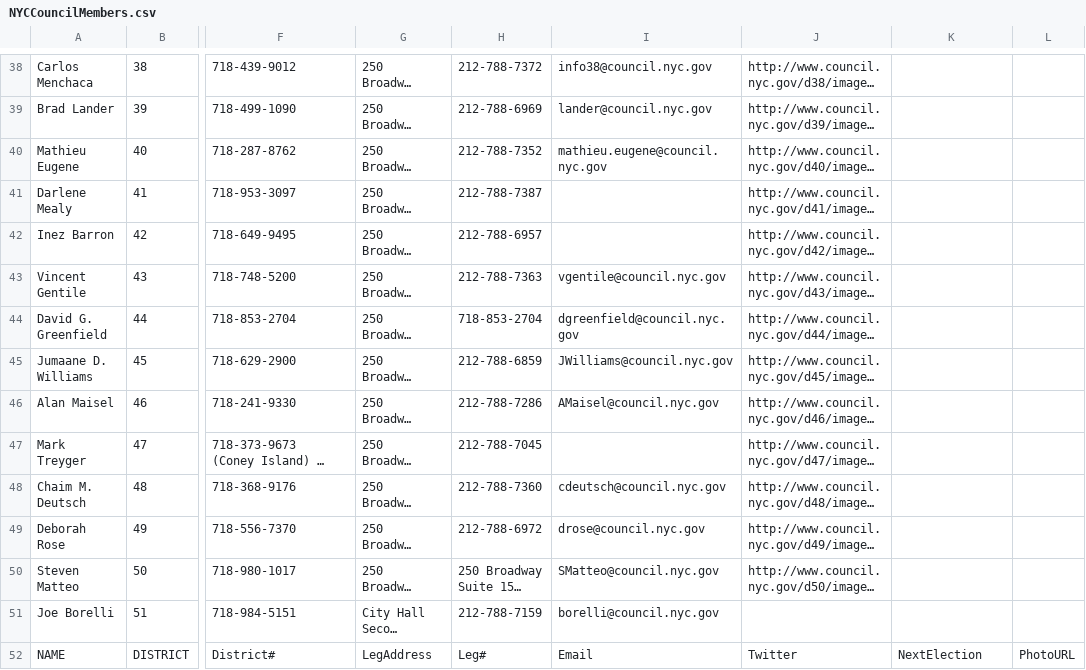
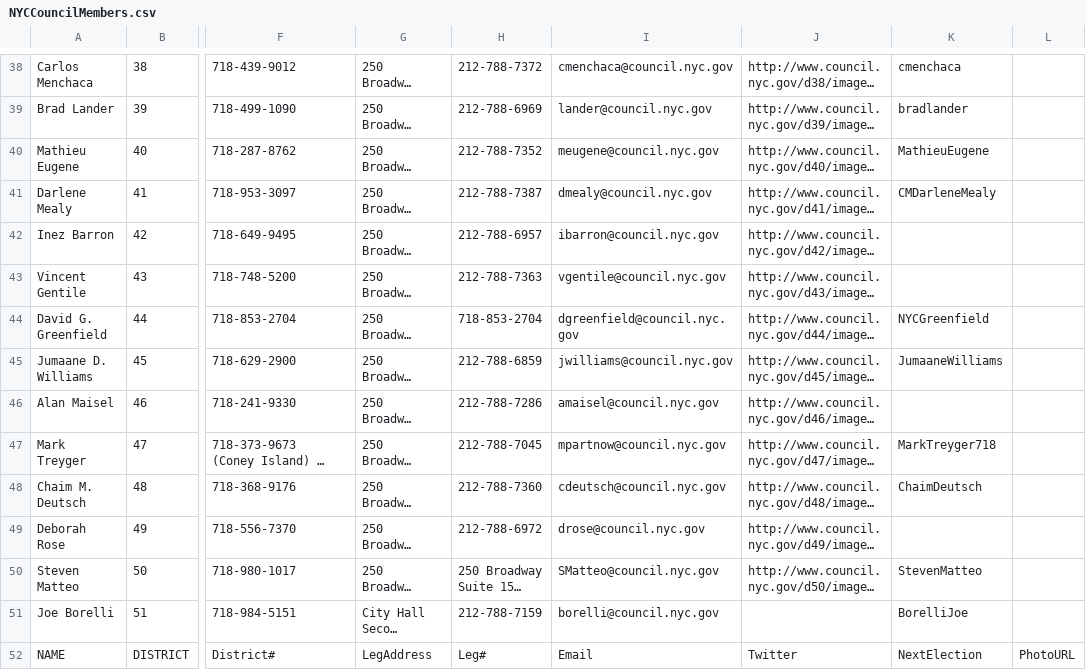
Before and after one commit to johnCbogil/v2, a CSV file: v3/v3/NYCCouncilMembers.csv, drawn as a sheet; only a part is shown, gaps mark what is left out; long unchanged cells end in …; the diff covers the shown part only; the diff names each change by its address in the sheet, - before the commit and + after, or states it on an @@ line.

```diff
--- a/v3/v3/NYCCouncilMembers.csv
+++ b/v3/v3/NYCCouncilMembers.csv
-I38: info38@council.nyc.gov
+I38: cmenchaca@council.nyc.gov
-K38: (empty)
+K38: cmenchaca
-K39: (empty)
+K39: bradlander
-I40: mathieu.eugene@council.nyc.gov
+I40: meugene@council.nyc.gov
-K40: (empty)
+K40: MathieuEugene
-I41: (empty)
+I41: dmealy@council.nyc.gov
-K41: (empty)
+K41: CMDarleneMealy
-I42: (empty)
+I42: ibarron@council.nyc.gov
-K44: (empty)
+K44: NYCGreenfield
-I45: JWilliams@council.nyc.gov
+I45: jwilliams@council.nyc.gov
-K45: (empty)
+K45: JumaaneWilliams
-I46: AMaisel@council.nyc.gov
+I46: amaisel@council.nyc.gov
-I47: (empty)
+I47: mpartnow@council.nyc.gov
-K47: (empty)
+K47: MarkTreyger718
-K48: (empty)
+K48: ChaimDeutsch
-K50: (empty)
+K50: StevenMatteo
-K51: (empty)
+K51: BorelliJoe
```
Also changed, not shown: 64 edited cells elsewhere in this file, 7 other files.
